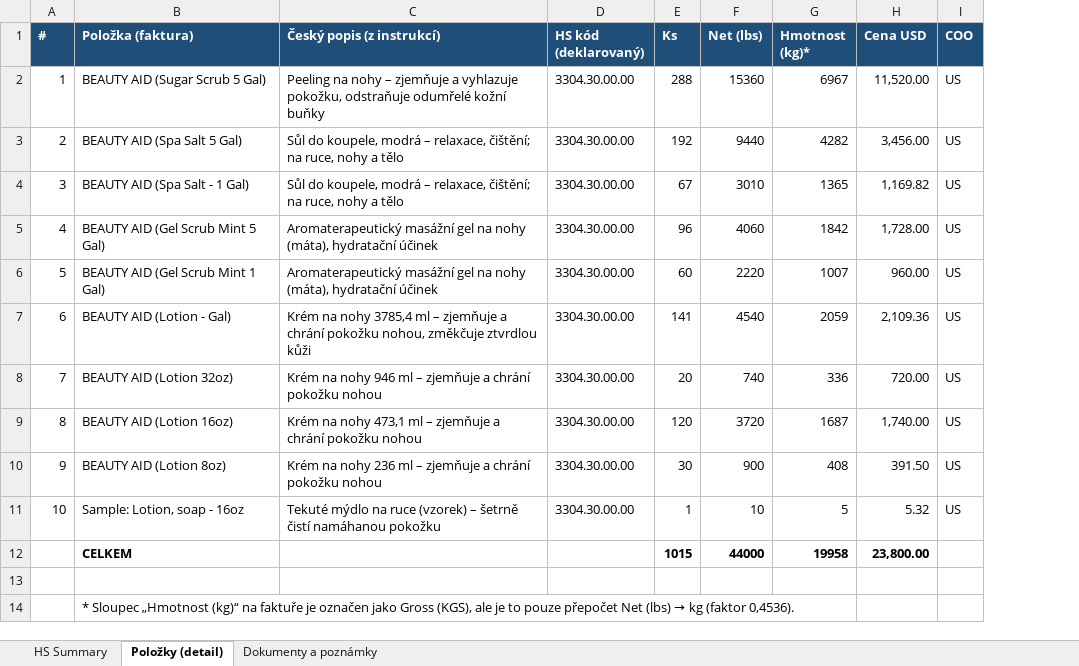
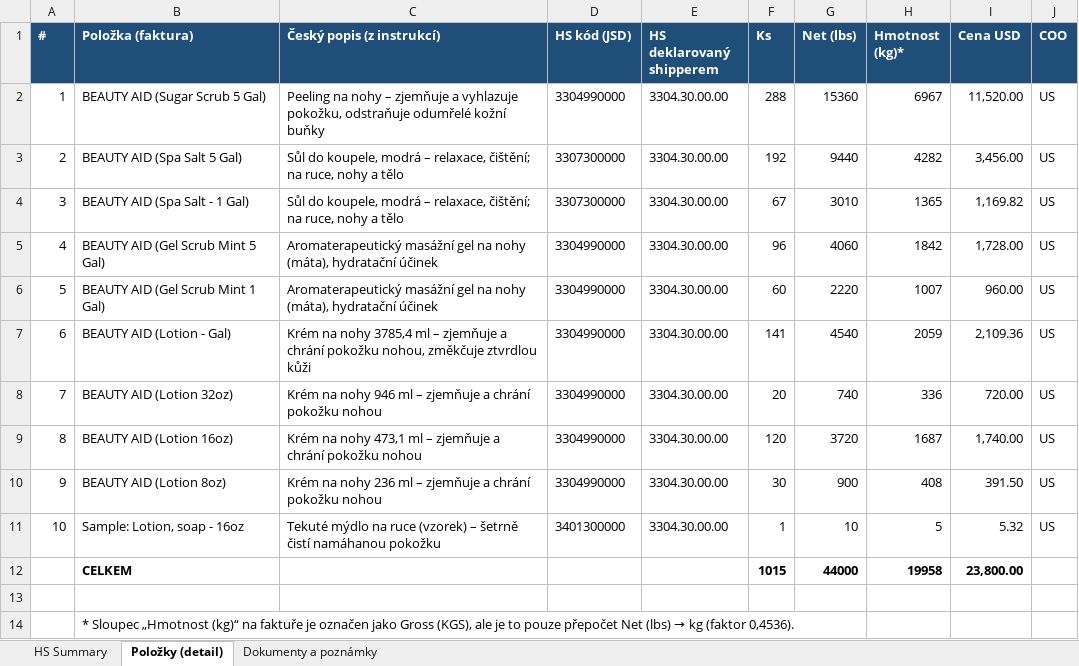
Before and after one commit to Kseni-ia/customs, an Excel workbook: output/HS_Code_Summary_NSN_Cosmetics_OOCU9479533.xlsx, sheet Položky (detail), drawn as a sheet; values as stored, in another font and other column widths than the file's, no borders; addresses are those after the commit; the diff names each change by its address in the sheet, - before the commit and + after, or states it on an @@ line.

```diff
--- a/output/HS_Code_Summary_NSN_Cosmetics_OOCU9479533.xlsx (sheet Položky (detail))
+++ b/output/HS_Code_Summary_NSN_Cosmetics_OOCU9479533.xlsx (sheet Položky (detail))
+column D (HS kód (JSD)), rows 2-11: 3304990000 | 3307300000 | 3307300000 | 3304990000 | 3304990000 | 3304990000 | 3304990000 | 3304990000 | 3304990000 | 3401300000
-E1: HS kód (deklarovaný)
+E1: HS deklarovaný shipperem
```
Also changed, not shown: sheet HS Summary, sheet Dokumenty a poznámky.
